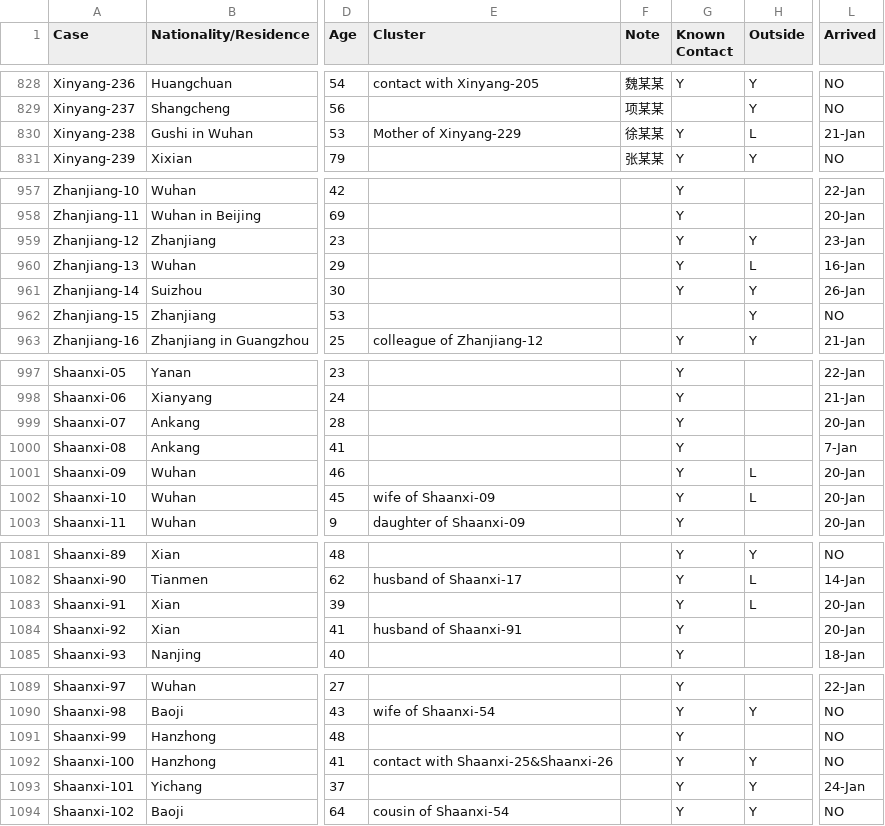
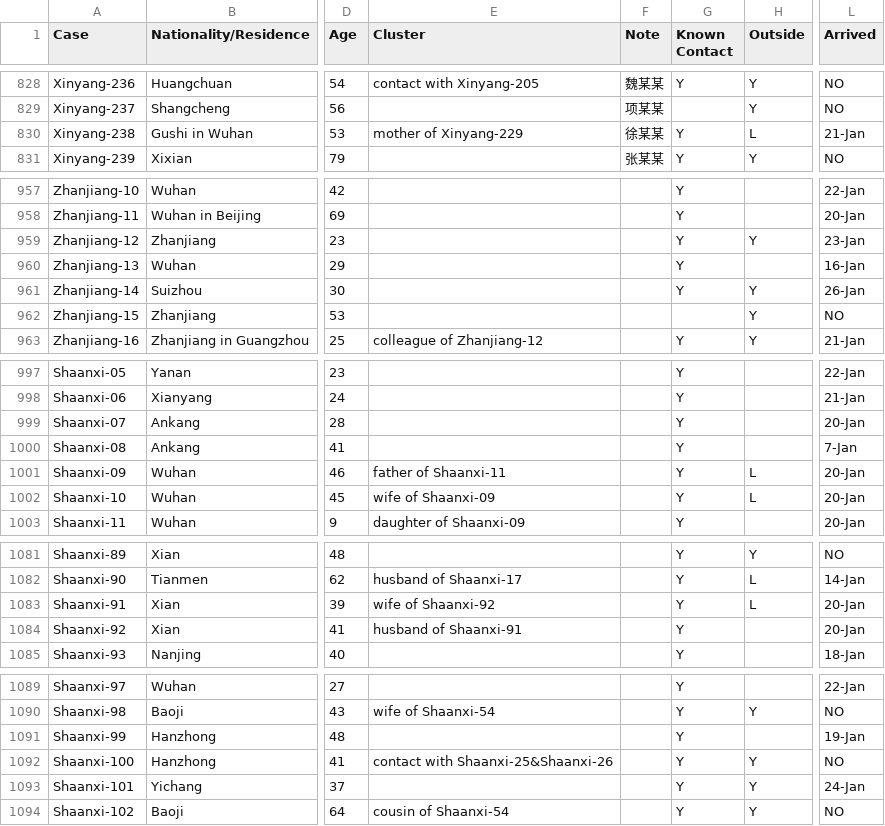
Before and after one commit to qingyuanzhao/bets.covid19, a TSV file: data-raw/Coronavirus Data - In China - Good Quality.tsv, drawn as a sheet; only a part is shown, gaps mark what is left out; the diff covers the shown part only; the diff names each change by its address in the sheet, - before the commit and + after, or states it on an @@ line.

```diff
--- a/data-raw/Coronavirus Data - In China - Good Quality.tsv
+++ b/data-raw/Coronavirus Data - In China - Good Quality.tsv
-E830 (Cluster): Mother of Xinyang-229
+E830 (Cluster): mother of Xinyang-229
-H960 (Outside): L
+H960 (Outside): (empty)
-E1001 (Cluster): (empty)
+E1001 (Cluster): father of Shaanxi-11
-E1083 (Cluster): (empty)
+E1083 (Cluster): wife of Shaanxi-92
-L1091 (Arrived): NO
+L1091 (Arrived): 19-Jan
```
Also changed, not shown: 15 edited cells elsewhere in this file, data-raw/Coronavirus Data - Outside China - Good Quality.tsv, 2 other files.
